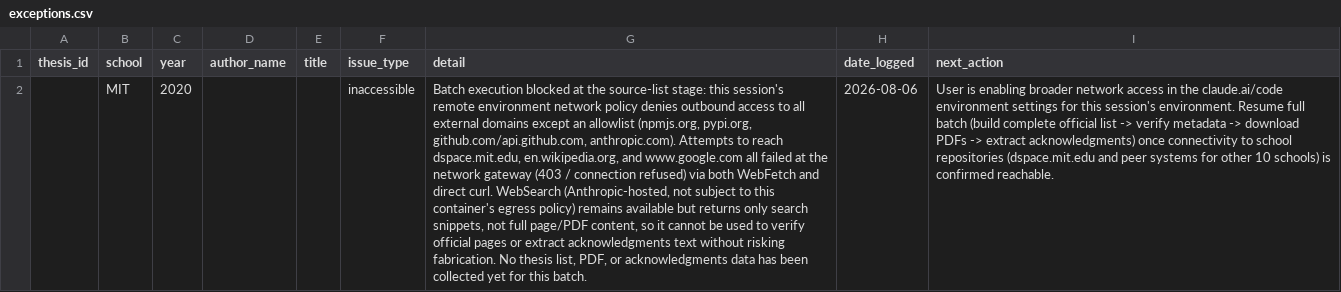
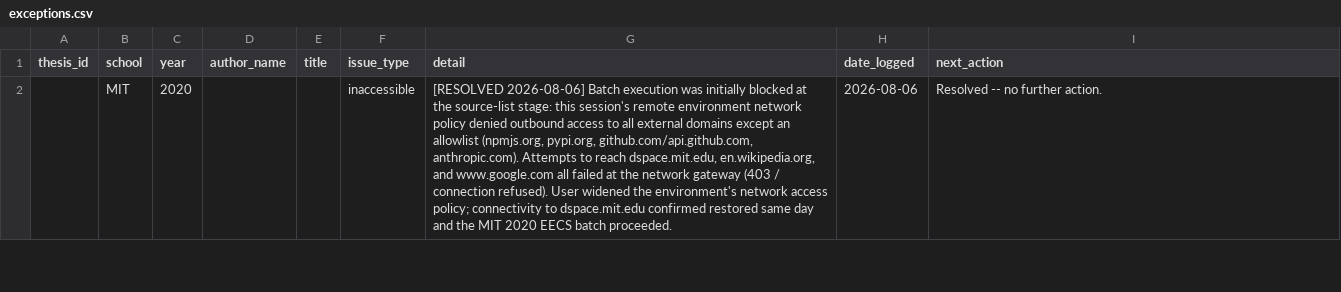
Before and after one commit to kelvinfkr/kelvinfkr.github.io, a CSV file: cs_phd_acknowledgments_db/data/exceptions.csv, drawn as a sheet; only a part is shown; the diff covers the shown part only; the diff names each change by its address in the sheet, - before the commit and + after, or states it on an @@ line.

```diff
--- a/cs_phd_acknowledgments_db/data/exceptions.csv
+++ b/cs_phd_acknowledgments_db/data/exceptions.csv
-G2 (detail): Batch execution blocked at the source-list stage: this session's remote environment network policy denies outbound access to all external domains except an allowlist (npmjs.org, pypi.org, github.com/api.github.com, anthropic.com). Attempts to reach dspace.mit.edu, en.wikipedia.org, and www.google.com all failed at the network gateway (403 / connection refused) via both WebFetch and direct curl. WebSearch (Anthropic-hosted, not subject to this container's egress policy) remains available but returns only search snippets, not full page/PDF content, so it cannot be used to verify official pages or extract acknowledgments text without risking fabrication. No thesis list, PDF, or acknowledgments data has been collected yet for this batch.
+G2 (detail): [RESOLVED 2026-08-06] Batch execution was initially blocked at the source-list stage: this session's remote environment network policy denied outbound access to all external domains except an allowlist (npmjs.org, pypi.org, github.com/api.github.com, anthropic.com). Attempts to reach dspace.mit.edu, en.wikipedia.org, and www.google.com all failed at the network gateway (403 / connection refused). User widened the environment's network access policy; connectivity to dspace.mit.edu confirmed restored same day and the MIT 2020 EECS batch proceeded.
-I2 (next_action): User is enabling broader network access in the claude.ai/code environment settings for this session's environment. Resume full batch (build complete official list -> verify metadata -> download PDFs -> extract acknowledgments) once connectivity to school repositories (dspace.mit.edu and peer systems for other 10 schools) is confirmed reachable.
+I2 (next_action): Resolved -- no further action.
```
Also changed, not shown: 1 added row elsewhere in this file, 1 other file.
